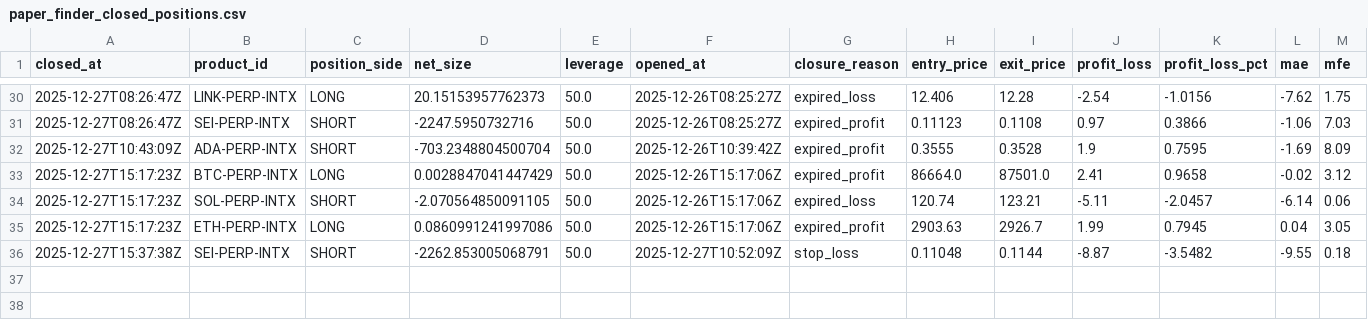
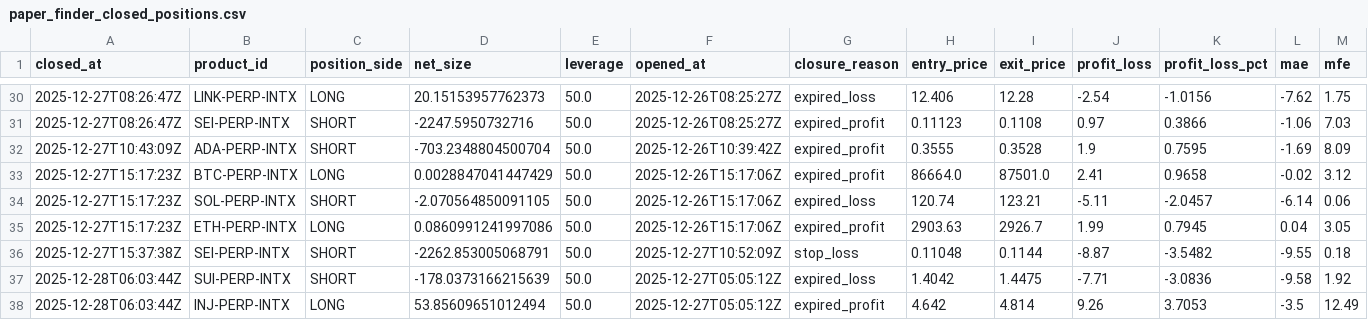
Before and after one commit to spirosrap/crypto-finance, a CSV file: trade_logs/paper_finder_closed_positions.csv, drawn as a sheet; only a part is shown, gaps mark what is left out; rows hold the shown columns only; the diff names each change by its address in the sheet, - before the commit and + after, or states it on an @@ line.

```diff
--- a/trade_logs/paper_finder_closed_positions.csv
+++ b/trade_logs/paper_finder_closed_positions.csv
+row 37: 2025-12-28T06:03:44Z | SUI-PERP-INTX | SHORT | -178.0373166215639 | 50.0 | 2025-12-27T05:05:12Z | expired_loss | 1.4042 | 1.4475 | -7.71 | -3.0836 | -9.58 | 1.92
+row 38: 2025-12-28T06:03:44Z | INJ-PERP-INTX | LONG | 53.85609651012494 | 50.0 | 2025-12-27T05:05:12Z | expired_profit | 4.642 | 4.814 | 9.26 | 3.7053 | -3.5 | 12.49
```
Also changed, not shown: trade_logs/paper_finder_open_positions.csv, 2 other files.
